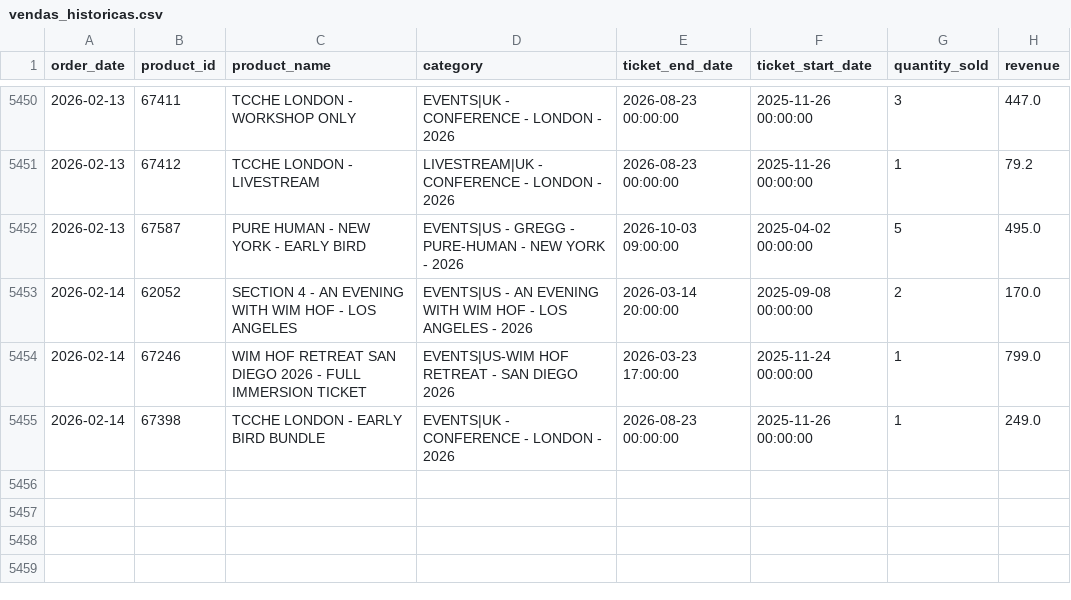
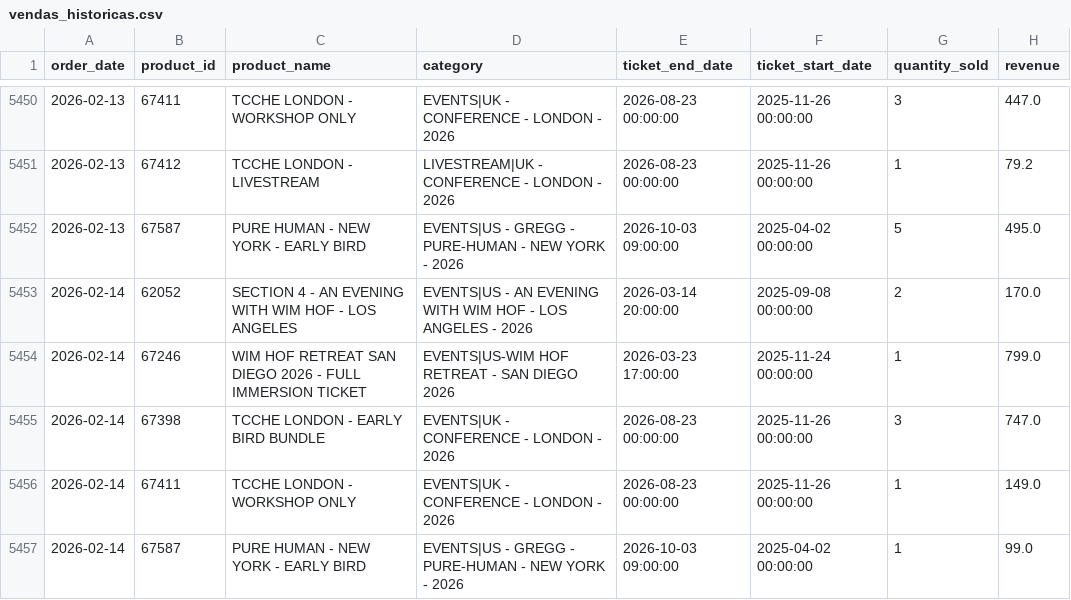
Before and after one commit to rapha1908/prediction, a CSV file: vendas_historicas.csv, drawn as a sheet; only a part is shown, gaps mark what is left out.

Commit message:
Update sales metrics and predictions in CSV files for improved accuracy
- Adjusted metrics for TCCHE LONDON - EARLY BIRD BUNDLE and WORKSHOP ONLY to reflect updated values.
- Modified sales predictions in previsoes_vendas.csv to correct forecast ranges and quantities.
- Enhanced historical sales data in vendas_historicas.csv with updated ticket quantities for better forecasting insights.
- Updated binary image file previsao_vendas.png to reflect recent changes in sales data visualization.

```diff
--- a/vendas_historicas.csv
+++ b/vendas_historicas.csv
@@ -5454,2 +5454,4 @@ order_date,product_id,product_name,category,ticket_end_date,ticket_start_date,qu
 2026-02-14,67246,WIM HOF RETREAT SAN DIEGO 2026 - FULL IMMERSION TICKET,EVENTS|US-WIM HOF RETREAT - SAN DIEGO 2026,2026-03-23 17:00:00,2025-11-24 00:00:00,1,799.0
-2026-02-14,67398,TCCHE LONDON - EARLY BIRD BUNDLE,EVENTS|UK - CONFERENCE - LONDON - 2026,2026-08-23 00:00:00,2025-11-26 00:00:00,1,249.0
+2026-02-14,67398,TCCHE LONDON - EARLY BIRD BUNDLE,EVENTS|UK - CONFERENCE - LONDON - 2026,2026-08-23 00:00:00,2025-11-26 00:00:00,3,747.0
+2026-02-14,67411,TCCHE LONDON - WORKSHOP ONLY,EVENTS|UK - CONFERENCE - LONDON - 2026,2026-08-23 00:00:00,2025-11-26 00:00:00,1,149.0
+2026-02-14,67587,PURE HUMAN - NEW YORK - EARLY BIRD,EVENTS|US - GREGG - PURE-HUMAN - NEW YORK - 2026,2026-10-03 09:00:00,2025-04-02 00:00:00,1,99.0
```
Also changed, not shown: metricas_modelos.csv, previsoes_vendas.csv, 1 other file.
